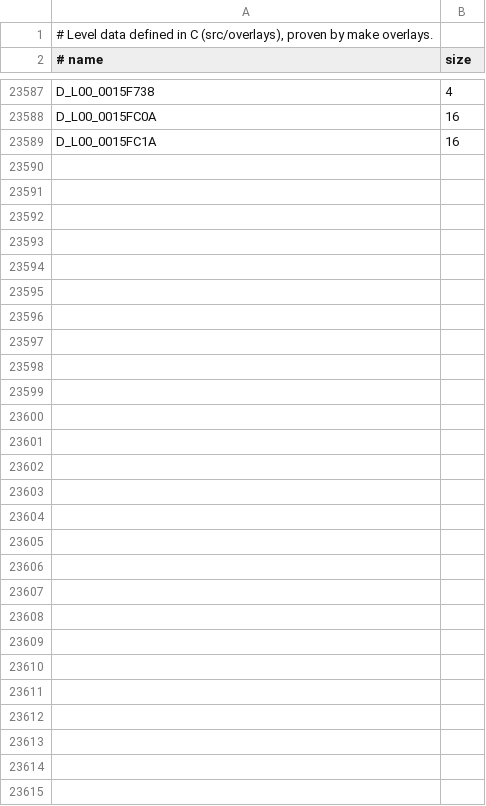
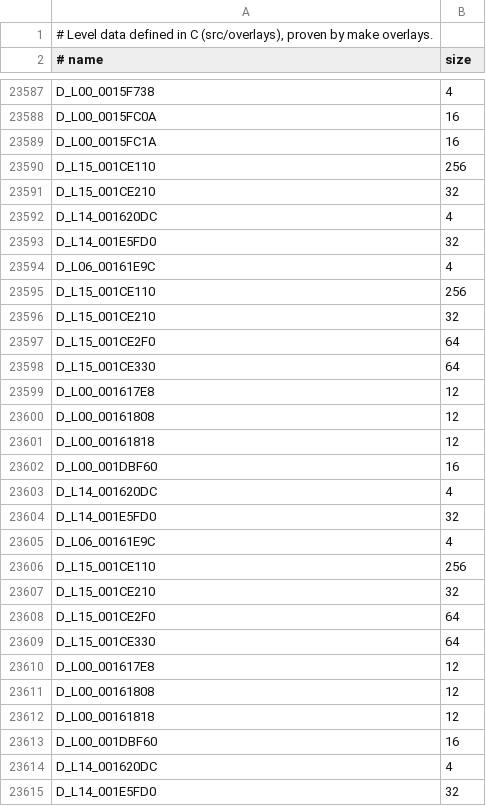
Before and after one commit to lombyte-project/Lombyte, a TSV file: config/overlays/us/data.tsv, drawn as a sheet; only a part is shown, gaps mark what is left out; the diff names each change by its address in the sheet, - before the commit and + after, or states it on an @@ line.

Commit message:
overlay: define 11 more level data objects after the functions that read them

```diff
--- a/config/overlays/us/data.tsv
+++ b/config/overlays/us/data.tsv
+row 23590: D_L15_001CE110 | 256
+row 23591: D_L15_001CE210 | 32
+row 23592: D_L14_001620DC | 4
+row 23593: D_L14_001E5FD0 | 32
+row 23594: D_L06_00161E9C | 4
+row 23595: D_L15_001CE110 | 256
+row 23596: D_L15_001CE210 | 32
+row 23597: D_L15_001CE2F0 | 64
+row 23598: D_L15_001CE330 | 64
+row 23599: D_L00_001617E8 | 12
+row 23600: D_L00_00161808 | 12
+row 23601: D_L00_00161818 | 12
+row 23602: D_L00_001DBF60 | 16
+row 23603: D_L14_001620DC | 4
+row 23604: D_L14_001E5FD0 | 32
+row 23605: D_L06_00161E9C | 4
+row 23606: D_L15_001CE110 | 256
+row 23607: D_L15_001CE210 | 32
+row 23608: D_L15_001CE2F0 | 64
+row 23609: D_L15_001CE330 | 64
+row 23610: D_L00_001617E8 | 12
+row 23611: D_L00_00161808 | 12
+row 23612: D_L00_00161818 | 12
+row 23613: D_L00_001DBF60 | 16
+row 23614: D_L14_001620DC | 4
+row 23615: D_L14_001E5FD0 | 32
```
Also changed, not shown: config/overlays/us/compiler_data.tsv, 4 other files.
